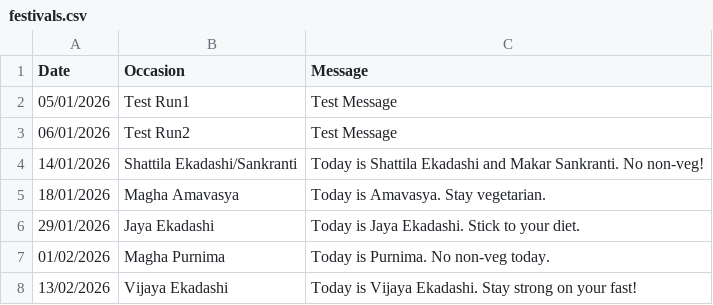
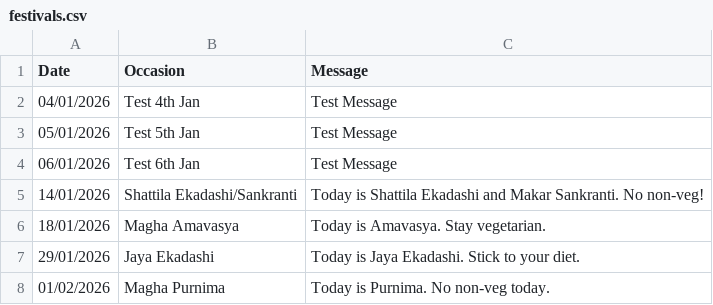
Before and after one commit to SinghPrach/diet-reminder-bot, a CSV file: festivals.csv, drawn as a sheet; only a part is shown; the shorter side is filled out with more unchanged rows.

Commit message:
Add multiple dates for timezone testing

```diff
--- a/festivals.csv
+++ b/festivals.csv
@@ -1,4 +1,5 @@
 Date,Occasion,Message
-05/01/2026,Test Run1,Test Message
-06/01/2026,Test Run2,Test Message
+04/01/2026,Test 4th Jan,Test Message
+05/01/2026,Test 5th Jan,Test Message
+06/01/2026,Test 6th Jan,Test Message
 14/01/2026,Shattila Ekadashi/Sankranti,Today is Shattila Ekadashi and Makar Sankranti. No non-veg!
```
